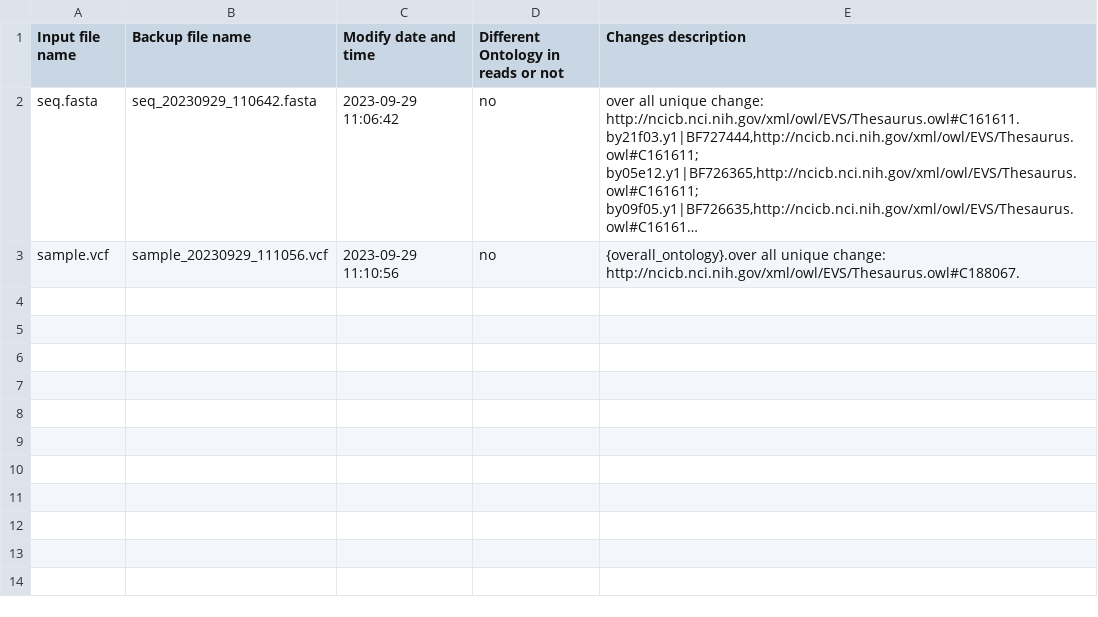
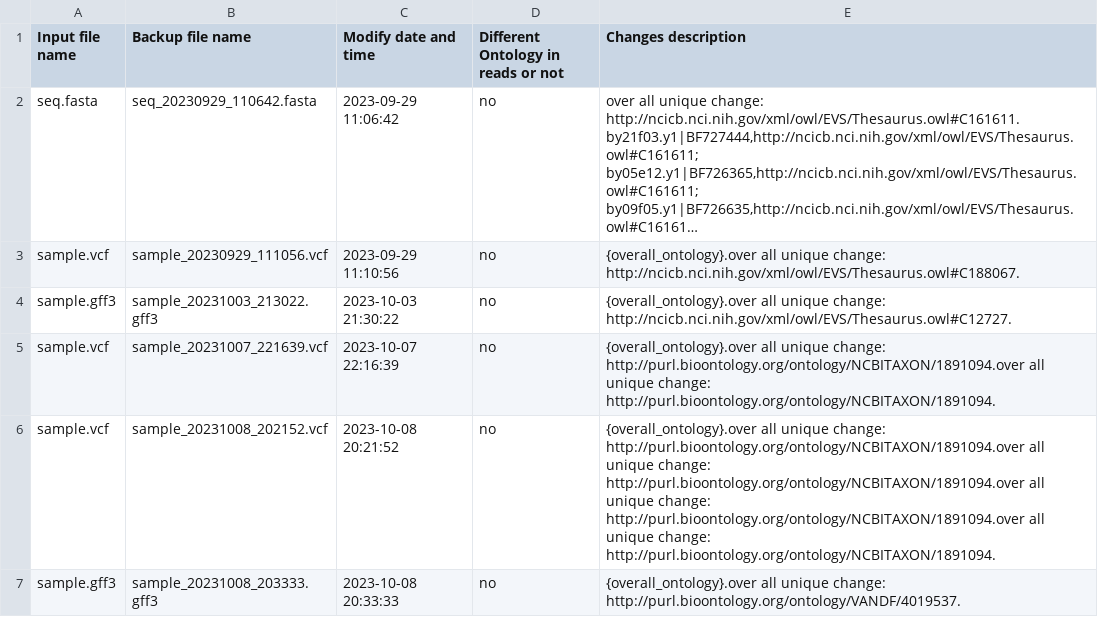
Before and after one commit to acerpraises/ExternalOntologyforCERF, a CSV file: files/ontology_changes.csv, drawn as a sheet; long unchanged cells end in …; the diff names each change by its address in the sheet, - before the commit and + after, or states it on an @@ line.

```diff
--- a/files/ontology_changes.csv
+++ b/files/ontology_changes.csv
+row 4: sample.gff3 | sample_20231003_213022.gff3 | 2023-10-03 21:30:22 | no | {overall_ontology}.over all unique change: http://ncicb.nci.nih.gov/xml/owl/EVS/Thesaurus.owl#C12727.
+row 5: sample.vcf | sample_20231007_221639.vcf | 2023-10-07 22:16:39 | no | {overall_ontology}.over all unique change: http://purl.bioontology.org/ontology/NCBITAXON/1891094.over all unique change: http://purl.bioontology.org/ontology/NCBITAXON/1891094.
+row 6: sample.vcf | sample_20231008_202152.vcf | 2023-10-08 20:21:52 | no | {overall_ontology}.over all unique change: http://purl.bioontology.org/ontology/NCBITAXON/1891094.over all unique change: http://purl.bioontology.org/ontology/NCBITAXON/1891094.over all unique change: http://purl.bioontology.org/ontology/NCBITAXON/1891094.over all unique change: http://purl.bioontology.org/ontology/NCBITAXON/1891094.
+row 7: sample.gff3 | sample_20231008_203333.gff3 | 2023-10-08 20:33:33 | no | {overall_ontology}.over all unique change: http://purl.bioontology.org/ontology/VANDF/4019537.
```
Also changed, not shown: 13 other files.
